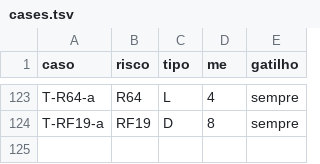
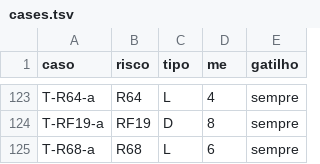
Before and after one commit to NoNamedOrg-workflow-b/workflow-tests, a TSV file: tools/cases.tsv, drawn as a sheet; only a part is shown, gaps mark what is left out.

```diff
--- a/tools/cases.tsv
+++ b/tools/cases.tsv
@@ -124 +124,2 @@ T-R64-a	R64	L	4	sempre
 T-RF19-a	RF19	D	8	sempre
+T-R68-a	R68	L	6	sempre
```
Also changed, not shown: 2 other files.
